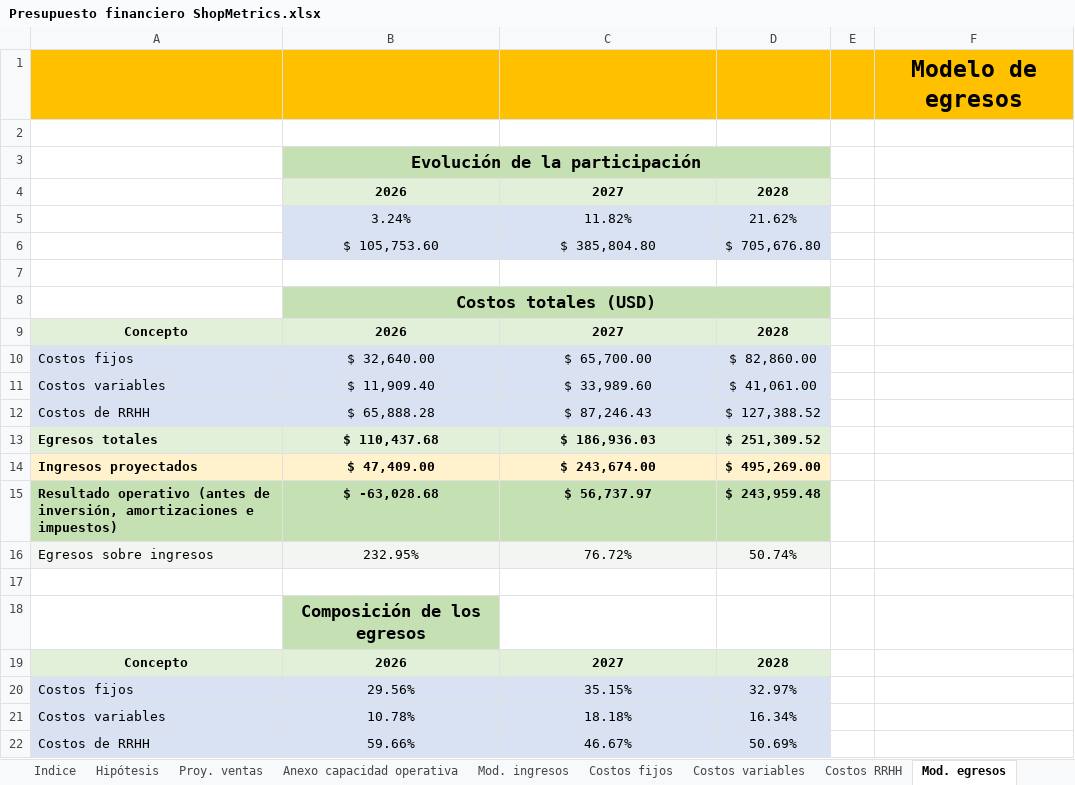
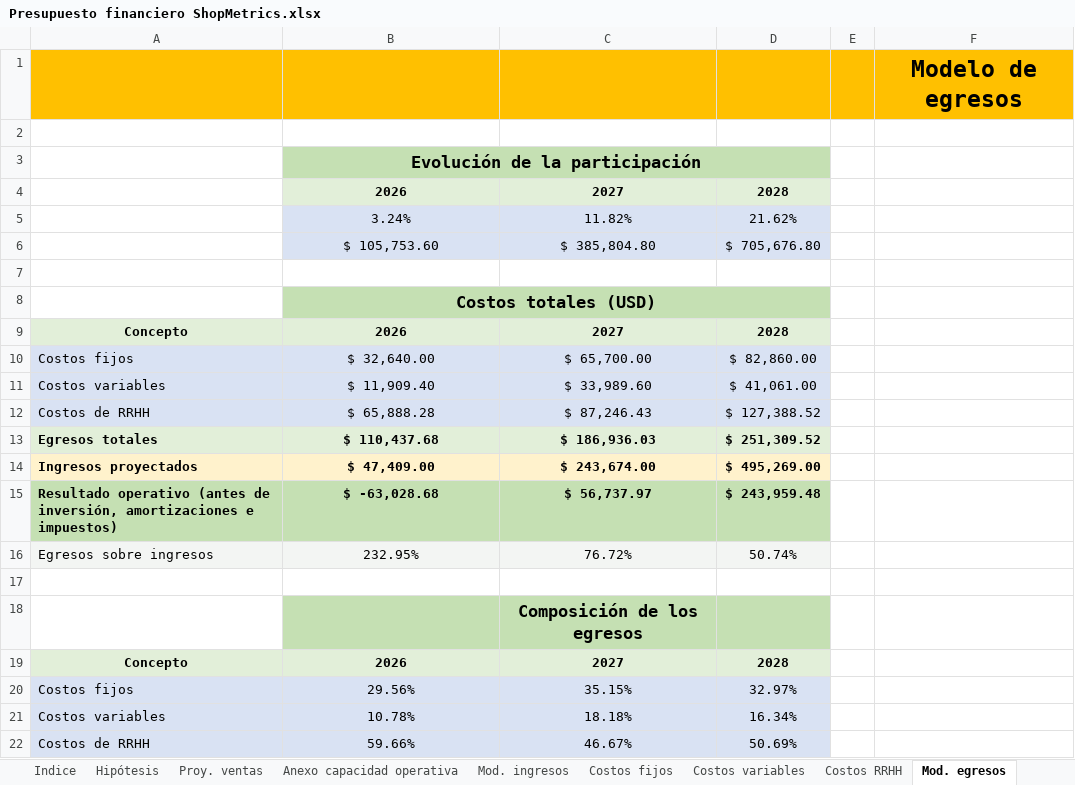
Before and after one commit to javieravellanedaa/ShopMetrics-Negocio, an Excel workbook: documento/Presupuesto financiero ShopMetrics.xlsx, sheet Mod. egresos, drawn as a sheet; values as stored, in another font and other column widths than the file's, no borders; charts and pictures not drawn; removed rows and columns are numbered as before the commit, all else as after; the diff names each change by its address in the sheet, - before the commit and + after, or states it on an @@ line.

```diff
--- a/documento/Presupuesto financiero ShopMetrics.xlsx (sheet Mod. egresos)
+++ b/documento/Presupuesto financiero ShopMetrics.xlsx (sheet Mod. egresos)
-row 18:  | Composición de los egresos
+row 18:  |  | Composición de los egresos
```
Also changed, not shown: sheet Presupuesto financiero, charts or pictures.
